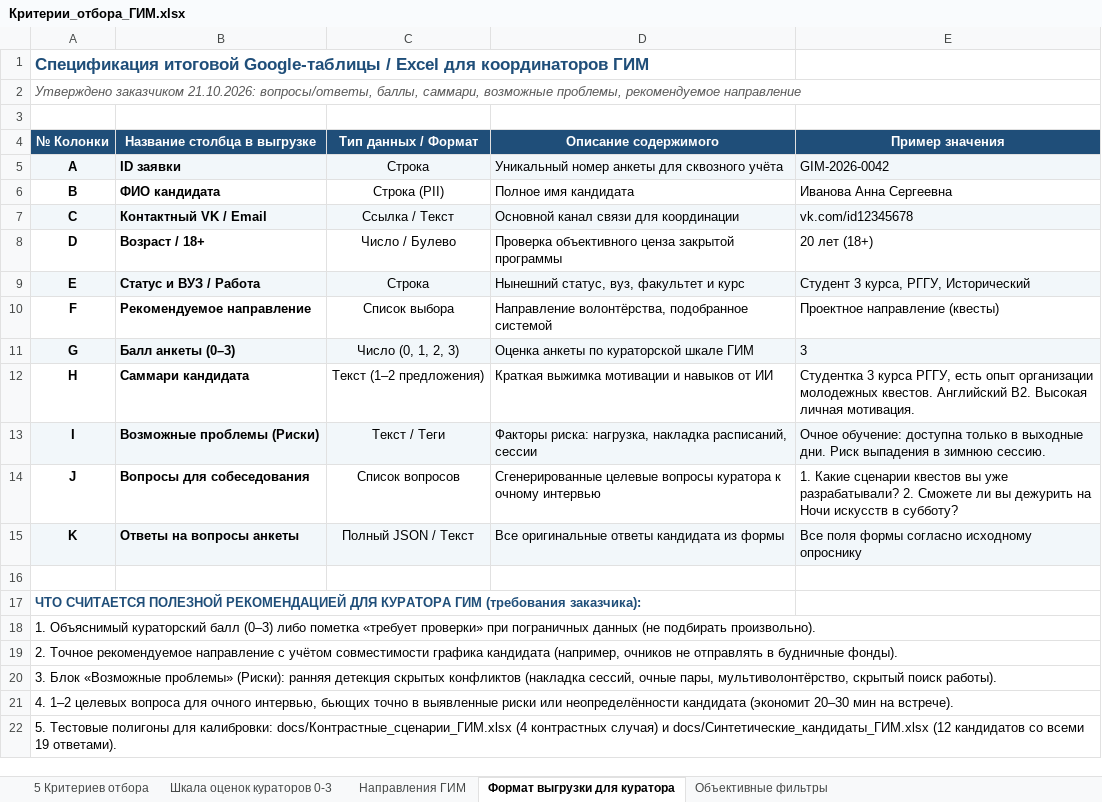
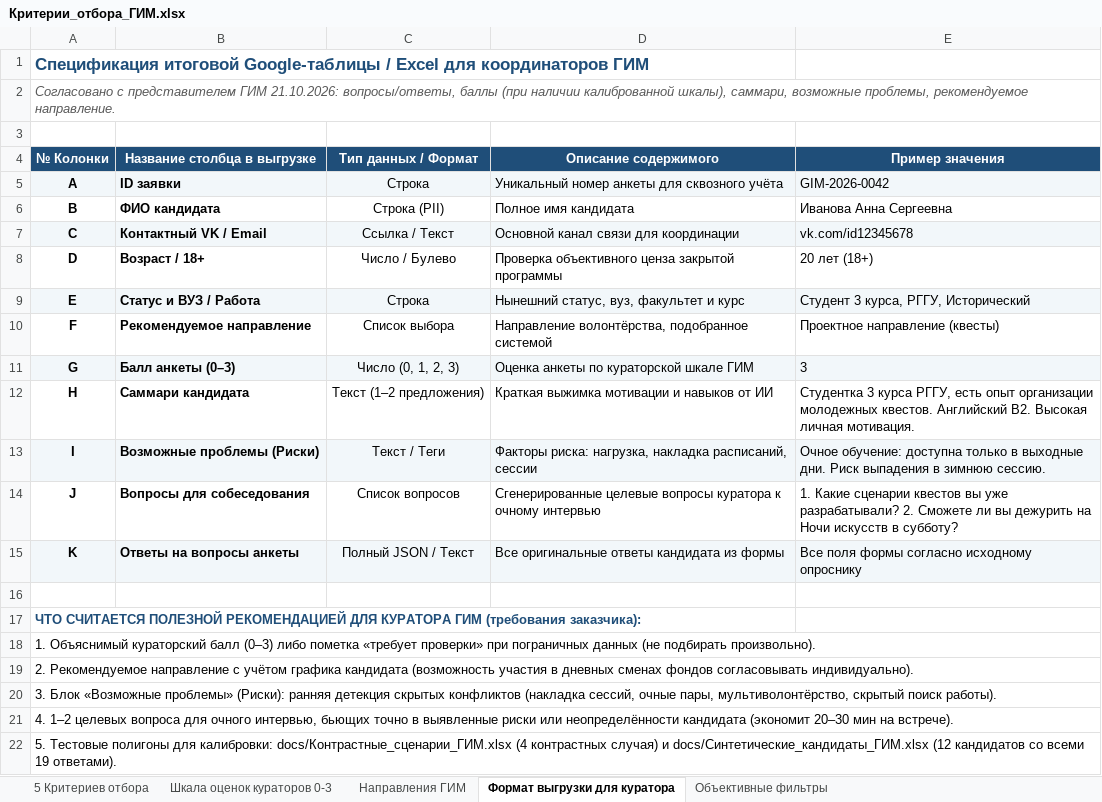
Before and after one commit to Ai-b0ss/code-with-purpose-2-2026, an Excel workbook: docs/Критерии_отбора_ГИМ.xlsx, sheet Формат выгрузки для куратора, drawn as a sheet; values as stored, in another font and other column widths than the file's, no borders; the diff names each change by its address in the sheet, - before the commit and + after, or states it on an @@ line.

```diff
--- a/docs/Критерии_отбора_ГИМ.xlsx (sheet Формат выгрузки для куратора)
+++ b/docs/Критерии_отбора_ГИМ.xlsx (sheet Формат выгрузки для куратора)
-A2 (№ Колонки): Утверждено заказчиком 21.10.2026: вопросы/ответы, баллы, саммари, возможные проблемы, рекомендуемое направление
+A2 (№ Колонки): Согласовано с представителем ГИМ 21.10.2026: вопросы/ответы, баллы (при наличии калиброванной шкалы), саммари, возможные проблемы, рекомендуемое направление.
-A19 (№ Колонки): 2. Точное рекомендуемое направление с учётом совместимости графика кандидата (например, очников не отправлять в будничные фонды).
+A19 (№ Колонки): 2. Рекомендуемое направление с учётом графика кандидата (возможность участия в дневных сменах фондов согласовывать индивидуально).
```
Also changed, not shown: sheet 5 Критериев отбора, sheet Шкала оценок кураторов 0-3, sheet Направления ГИМ, sheet Объективные фильтры, materials/Экспертные_ожидания_Евы_по_контрастным_анкетам.xlsx.
